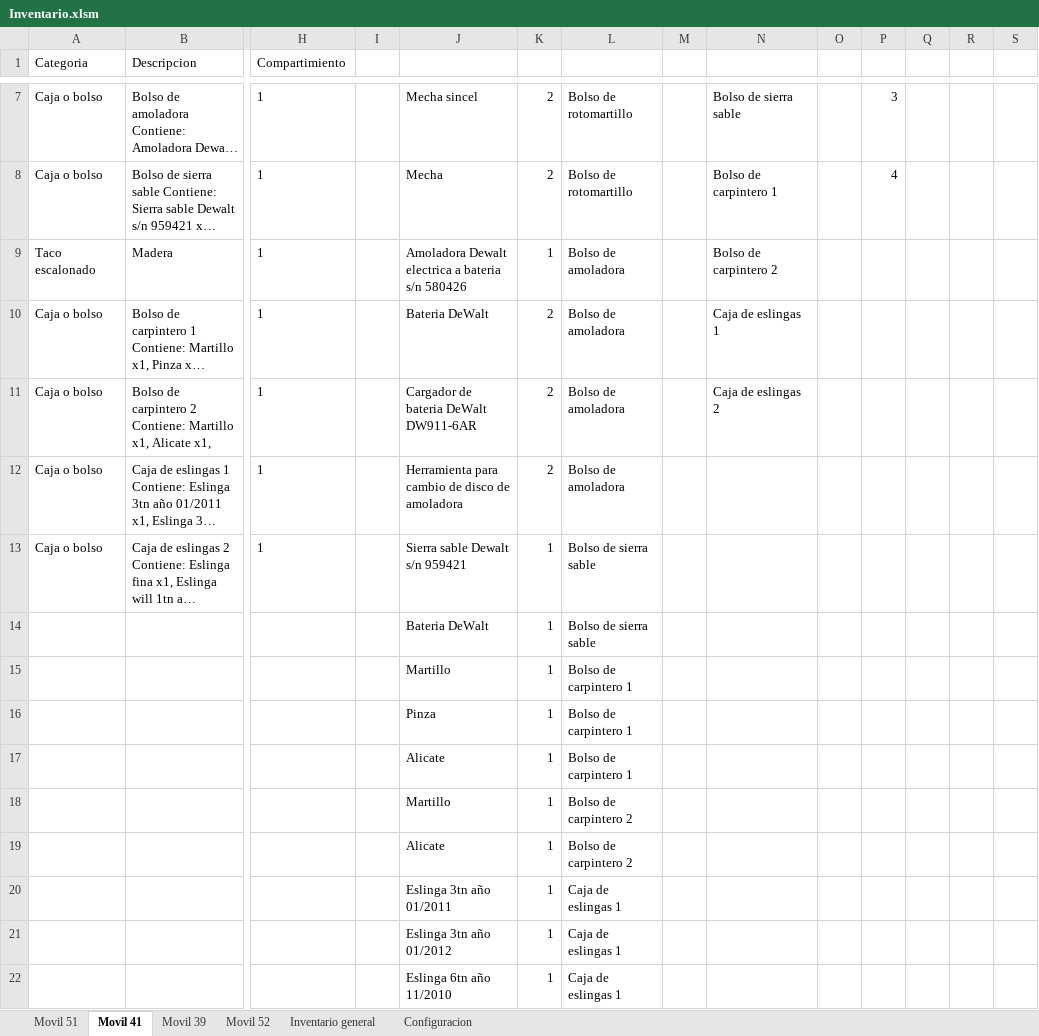
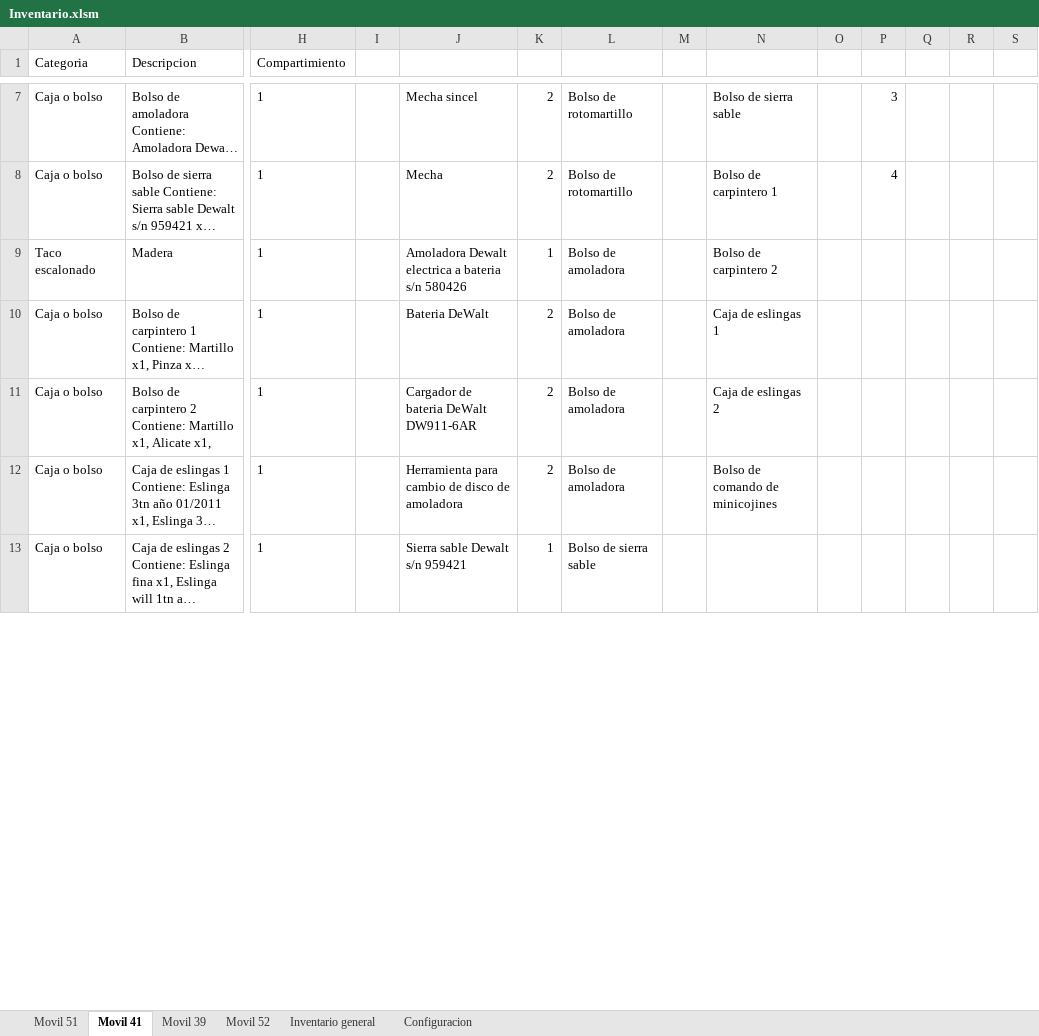
Before and after one commit to martov1/inventarioBros, an Excel workbook: Inventario.xlsm, sheet Movil 41, drawn as a sheet; only a part is shown, gaps mark what is left out; long unchanged cells end in …; values as stored, in another font and other column widths than the file's, no borders; table styles not drawn; removed rows and columns are numbered as before the commit, all else as after; rows hold the shown columns only; the diff covers the shown part only; the diff names each change by its address in the sheet, - before the commit and + after, or states it on an @@ line.

```diff
--- a/Inventario.xlsm (sheet Movil 41)
+++ b/Inventario.xlsm (sheet Movil 41)
-N12: (empty)
+N12: Bolso de comando de minicojines
-row 14:  |  |  |  | Bateria DeWalt | 1 | Bolso de sierra sable
-row 15:  |  |  |  | Martillo | 1 | Bolso de carpintero 1
-row 16:  |  |  |  | Pinza | 1 | Bolso de carpintero 1
-row 17:  |  |  |  | Alicate | 1 | Bolso de carpintero 1
-row 18:  |  |  |  | Martillo | 1 | Bolso de carpintero 2
-row 19:  |  |  |  | Alicate | 1 | Bolso de carpintero 2
-row 20:  |  |  |  | Eslinga 3tn año 01/2011 | 1 | Caja de eslingas 1
-row 21:  |  |  |  | Eslinga 3tn año 01/2012 | 1 | Caja de eslingas 1
-row 22:  |  |  |  | Eslinga 6tn año 11/2010 | 1 | Caja de eslingas 1
```
Also changed, not shown: 14 added rows, 1 removed row and 1 edited cell elsewhere in this sheet.
